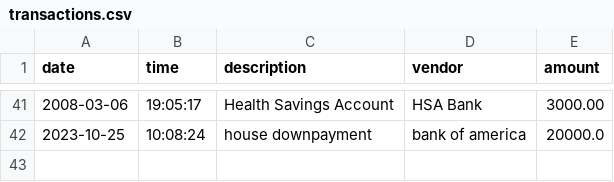
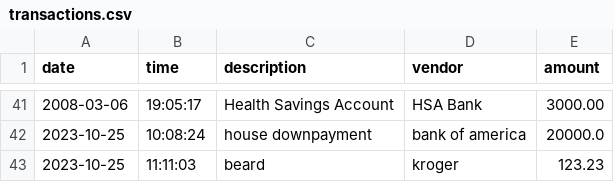
Before and after one commit to Joshua722/AccountingLedgerApp, a CSV file: src/main/resources/transactions.csv, drawn as a sheet; only a part is shown, gaps mark what is left out; the diff names each change by its address in the sheet, - before the commit and + after, or states it on an @@ line.

```diff
--- a/src/main/resources/transactions.csv
+++ b/src/main/resources/transactions.csv
+row 43: 2023-10-25 | 11:11:03 | beard | kroger | 123.23
```
Also changed, not shown: 3 other files.
